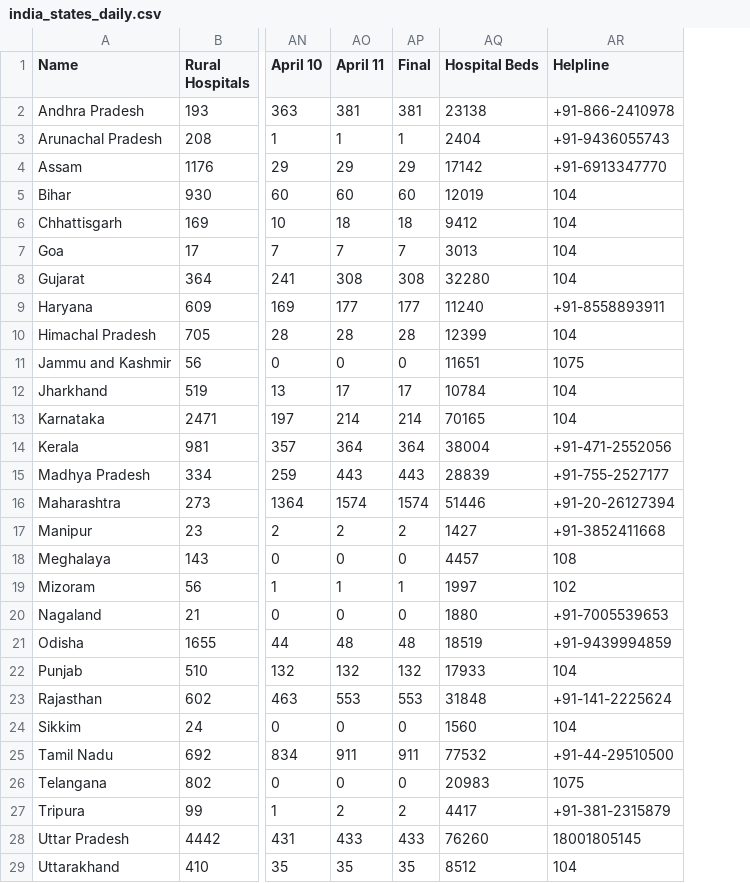
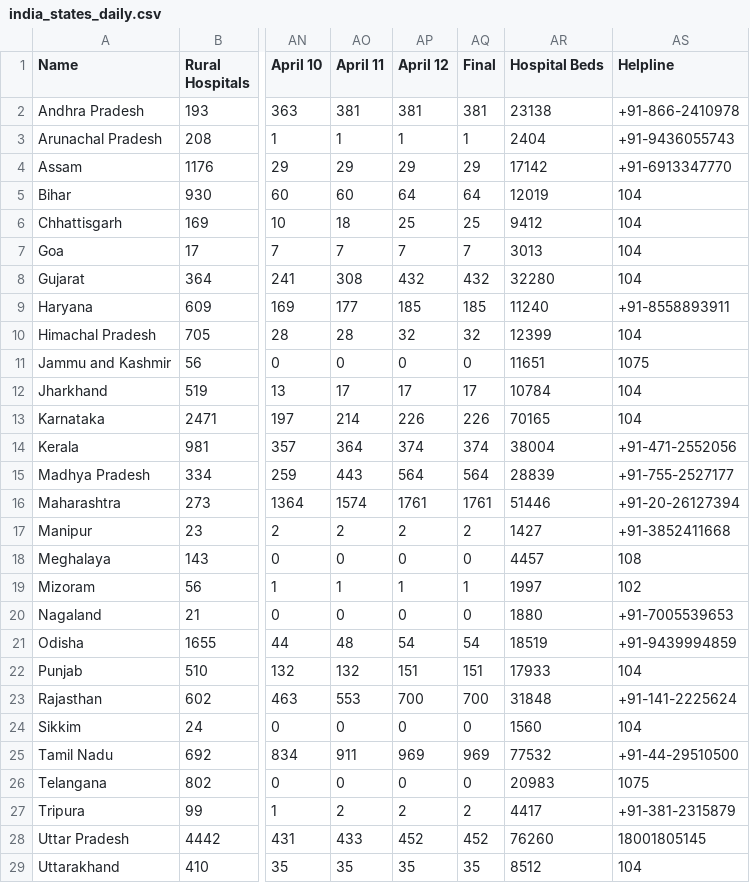
Before and after one commit to OneFourthLabs/CoViD19-Viz, a CSV file: india_states_daily.csv, drawn as a sheet; only a part is shown, gaps mark what is left out; addresses are those after the commit; the diff covers the shown part only; the diff names each change by its address in the sheet, - before the commit and + after, or states it on an @@ line.

```diff
--- a/india_states_daily.csv
+++ b/india_states_daily.csv
+column AP (April 12), rows 2-29: 381 | 1 | 29 | 64 | 25 | 7 | 432 | 185 | 32 | 0 | 17 | 226 | 374 | 564 | 1761 | 2 | 0 | 1 | 0 | 54 | 151 | 700 | 0 | 969 | 0 | 2 | 452 | 35
-AQ5 (Final): 60
+AQ5 (Final): 64
-AQ6 (Final): 18
+AQ6 (Final): 25
-AQ8 (Final): 308
+AQ8 (Final): 432
-AQ9 (Final): 177
+AQ9 (Final): 185
-AQ10 (Final): 28
+AQ10 (Final): 32
-AQ13 (Final): 214
+AQ13 (Final): 226
-AQ14 (Final): 364
+AQ14 (Final): 374
-AQ15 (Final): 443
+AQ15 (Final): 564
-AQ16 (Final): 1574
+AQ16 (Final): 1761
-AQ21 (Final): 48
+AQ21 (Final): 54
-AQ22 (Final): 132
+AQ22 (Final): 151
-AQ23 (Final): 553
+AQ23 (Final): 700
-AQ25 (Final): 911
+AQ25 (Final): 969
-AQ28 (Final): 433
+AQ28 (Final): 452
```
Also changed, not shown: 3 edited cells elsewhere in this file, india_states.csv.
